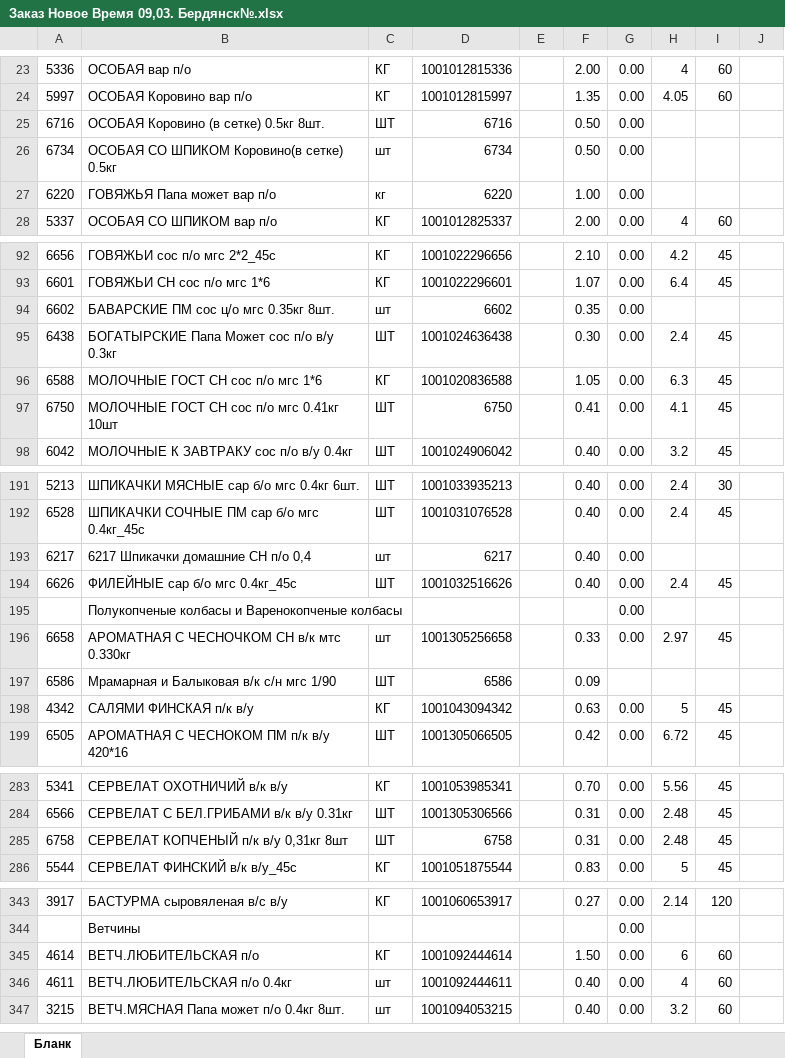
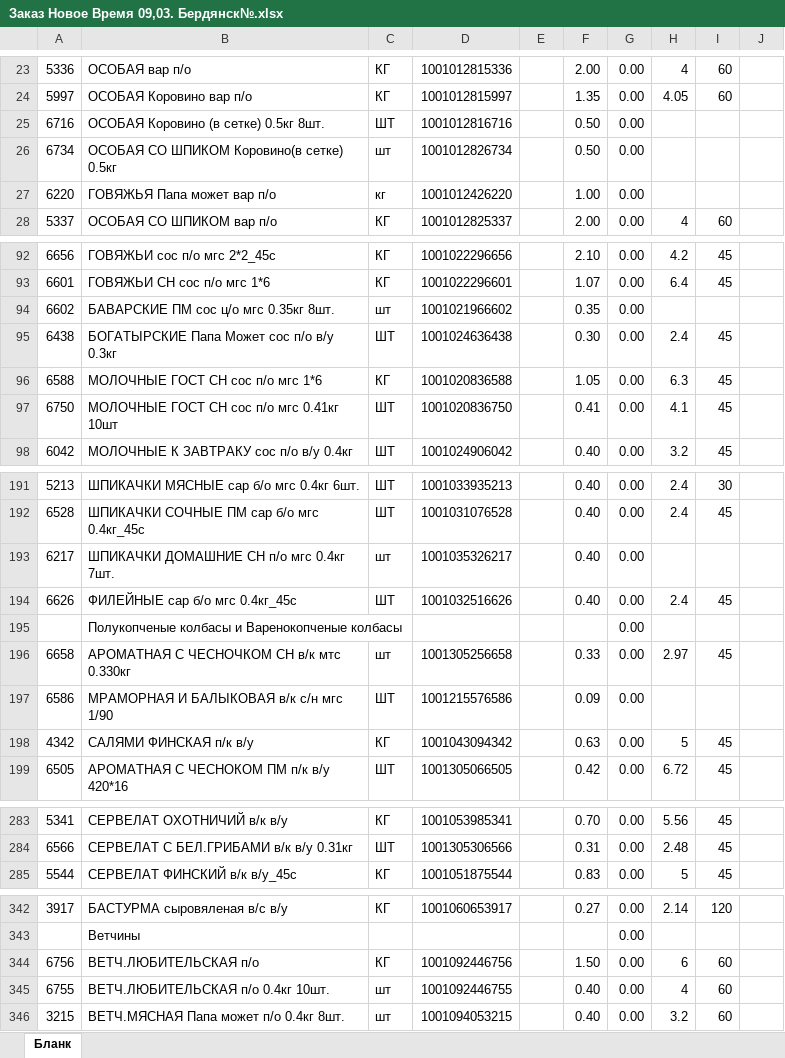
Before and after one commit to Fejanin/ostankino_ki, an Excel workbook: чистый бланк/Заказ Новое Время 09,03. Бердянск№.xlsx, sheet Бланк, drawn as a sheet; only a part is shown, gaps mark what is left out; values as stored, in another font and other column widths than the file's, no cell formats; charts and pictures not drawn; removed rows and columns are numbered as before the commit, all else as after; the diff covers the shown part only; the diff names each change by its address in the sheet, - before the commit and + after, or states it on an @@ line.

```diff
--- a/чистый бланк/Заказ Новое Время 09,03. Бердянск№.xlsx (sheet Бланк)
+++ b/чистый бланк/Заказ Новое Время 09,03. Бердянск№.xlsx (sheet Бланк)
-D25: 6716
+D25: 1001012816716
-D26: 6734
+D26: 1001012826734
-D27: 6220
+D27: 1001012426220
-D94: 6602
+D94: 1001021966602
-D97: 6750
+D97: 1001020836750
-B193: 6217 Шпикачки домашние СН п/о 0,4
+B193: ШПИКАЧКИ ДОМАШНИЕ СН п/о мгс 0.4кг 7шт.
-D193: 6217
+D193: 1001035326217
-B197: Мрамарная и Балыковая в/к с/н мгс 1/90
+B197: МРАМОРНАЯ И БАЛЫКОВАЯ в/к с/н мгс 1/90
-D197: 6586
+D197: 1001215576586
-G197: (empty)
+G197: 0.00
-row 285: 6758 | СЕРВЕЛАТ КОПЧЕНЫЙ п/к в/у 0,31кг 8шт | ШТ | 6758 |  | 0.31 | 0.00 | 2.48 | 45
-A344: 4614
+A344: 6756
-D344: 1001092444614
+D344: 1001092446756
-A345: 4611
+A345: 6755
-B345: ВЕТЧ.ЛЮБИТЕЛЬСКАЯ п/о 0.4кг
+B345: ВЕТЧ.ЛЮБИТЕЛЬСКАЯ п/о 0.4кг 10шт.
-D345: 1001092444611
+D345: 1001092446755
```
Also changed, not shown: 10 edited cells elsewhere in this sheet, cell formats, formulas that keep their value, moduls/1С.xlsx, 3 other files.
